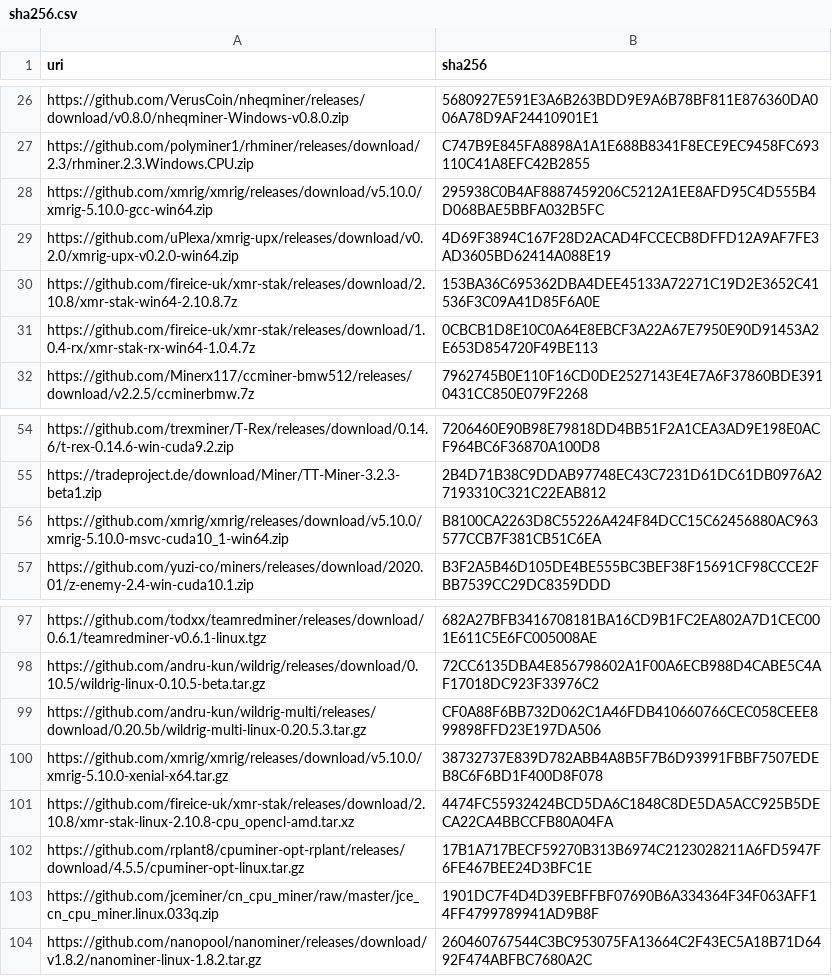
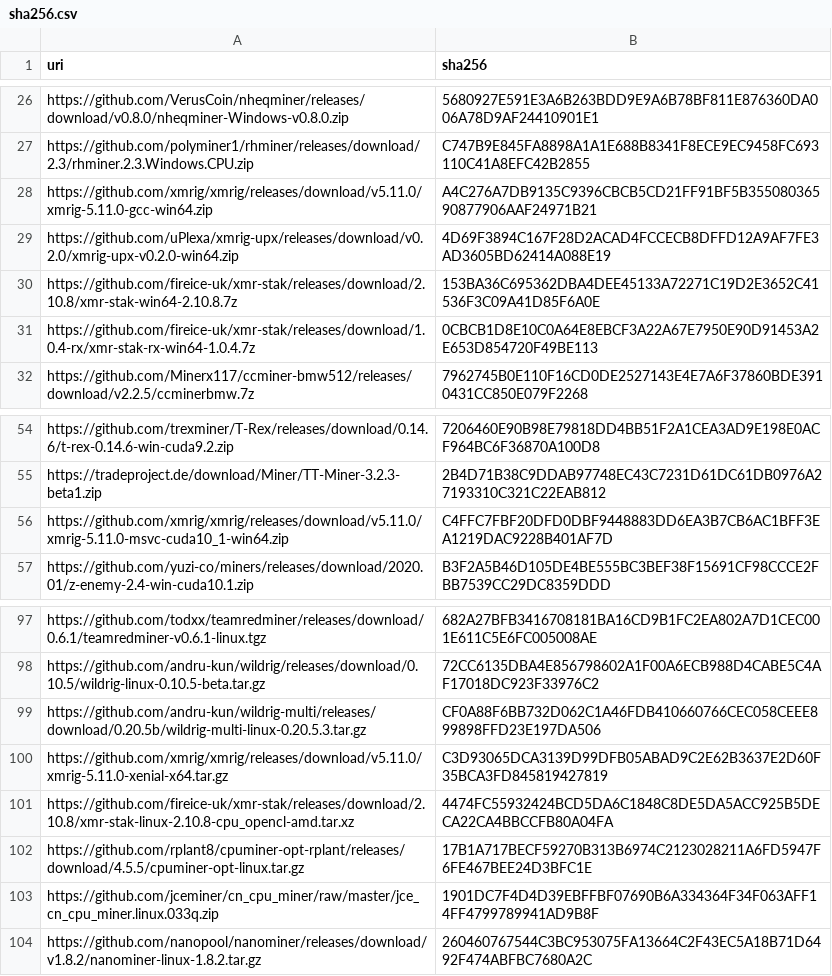
Before and after one commit to yuzi-co/Forager, a CSV file: Data/sha256.csv, drawn as a sheet; only a part is shown, gaps mark what is left out.

Commit message:
XMRig 5.11

```diff
--- a/Data/sha256.csv
+++ b/Data/sha256.csv
@@ -27,3 +27,3 @@
 "https://github.com/polyminer1/rhminer/releases/download/2.3/rhminer.2.3.Windows.CPU.zip","C747B9E845FA8898A1A1E688B8341F8ECE9EC9458FC693110C41A8EFC42B2855"
-"https://github.com/xmrig/xmrig/releases/download/v5.10.0/xmrig-5.10.0-gcc-win64.zip","295938C0B4AF8887459206C5212A1EE8AFD95C4D555B4D068BAE5BBFA032B5FC"
+"https://github.com/xmrig/xmrig/releases/download/v5.11.0/xmrig-5.11.0-gcc-win64.zip","A4C276A7DB9135C9396CBCB5CD21FF91BF5B35508036590877906AAF24971B21"
 "https://github.com/uPlexa/xmrig-upx/releases/download/v0.2.0/xmrig-upx-v0.2.0-win64.zip","4D69F3894C167F28D2ACAD4FCCECB8DFFD12A9AF7FE3AD3605BD62414A088E19"
@@ -55,3 +55,3 @@
 "https://tradeproject.de/download/Miner/TT-Miner-3.2.3-beta1.zip","2B4D71B38C9DDAB97748EC43C7231D61DC61DB0976A27193310C321C22EAB812"
-"https://github.com/xmrig/xmrig/releases/download/v5.10.0/xmrig-5.10.0-msvc-cuda10_1-win64.zip","B8100CA2263D8C55226A424F84DCC15C62456880AC963577CCB7F381CB51C6EA"
+"https://github.com/xmrig/xmrig/releases/download/v5.11.0/xmrig-5.11.0-msvc-cuda10_1-win64.zip","C4FFC7FBF20DFD0DBF9448883DD6EA3B7CB6AC1BFF3EA1219DAC9228B401AF7D"
 "https://github.com/yuzi-co/miners/releases/download/2020.01/z-enemy-2.4-win-cuda10.1.zip","B3F2A5B46D105DE4BE555BC3BEF38F15691CF98CCCE2FBB7539CC29DC8359DDD"
@@ -99,3 +99,3 @@
 "https://github.com/andru-kun/wildrig-multi/releases/download/0.20.5b/wildrig-multi-linux-0.20.5.3.tar.gz","CF0A88F6BB732D062C1A46FDB410660766CEC058CEEE899898FFD23E197DA506"
-"https://github.com/xmrig/xmrig/releases/download/v5.10.0/xmrig-5.10.0-xenial-x64.tar.gz","38732737E839D782ABB4A8B5F7B6D93991FBBF7507EDEB8C6F6BD1F400D8F078"
+"https://github.com/xmrig/xmrig/releases/download/v5.11.0/xmrig-5.11.0-xenial-x64.tar.gz","C3D93065DCA3139D99DFB05ABAD9C2E62B3637E2D60F35BCA3FD845819427819"
 "https://github.com/fireice-uk/xmr-stak/releases/download/2.10.8/xmr-stak-linux-2.10.8-cpu_opencl-amd.tar.xz","4474FC55932424BCD5DA6C1848C8DE5DA5ACC925B5DECA22CA4BBCCFB80A04FA"
```
Also changed, not shown: 5 other files.
